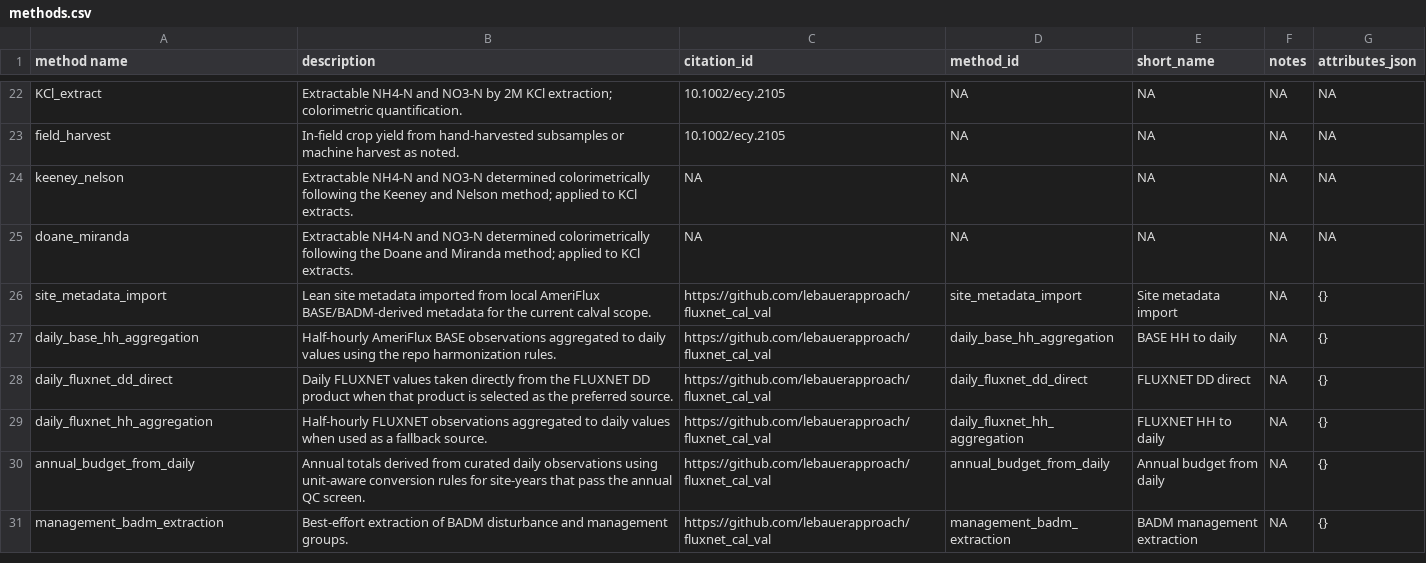
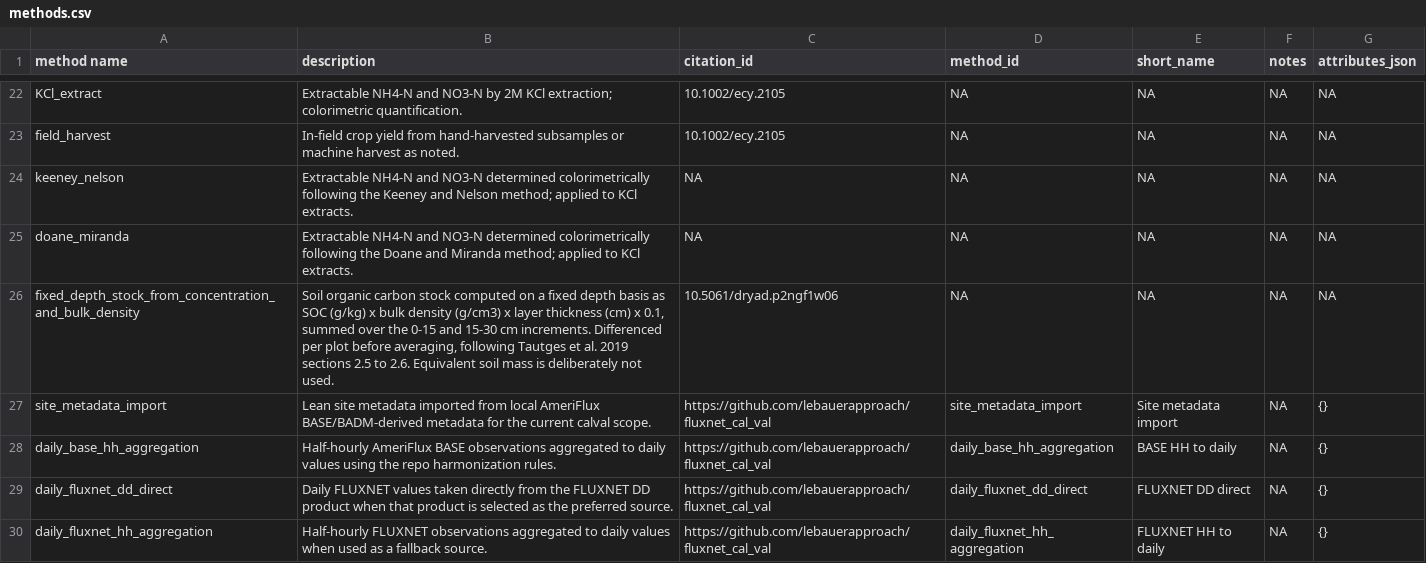
Before and after one commit to ccmmf/cal-val-data, a CSV file: data/methods.csv, drawn as a sheet; only a part is shown, gaps mark what is left out; the shorter side is filled out with more unchanged rows; the diff names each change by its address in the sheet, - before the commit and + after, or states it on an @@ line.

Commit message:
Add 0-30 cm SOC stocks for Russell Ranch from the Raffeld deposit
Requested on this PR: store 0-30 cm carbon stocks rather than leave the
calculation to the consumer. Computed from Raffeld et al. 2024
(10.5061/dryad.p2ngf1w06) rather than from the concentrations already curated as
russell_ranch_tautges_2019, for three reasons.

It resolves plots. Bulk density and carbon share one key of campaign, treatment,
plot, point and depth and join at 99.7 percent, against 2.3 percent in the curated
tables where only the E or W half of the plot label survived transcription. Tautges
section 2.6 differences per plot before averaging, which is only possible here, and
mean(BD x C) is not mean(BD) x mean(C) so a treatment-level shortcut does not
reproduce the published values.

Depths are already harmonised across 1993 and 2012, so the reweighting
BD 15-30 = (10 x BD 0-25 + 5 x BD 25-50) / 15 is not reimplemented.

Bulk densities are screened, 1.05 to 1.76 g/cm3 with nothing above 2. The Century
Experiment release publishes 41 values above 2.0 and 7 above 2.2 up to 4.48, which
is where ours came from; see ccmmf/organization#270.

Fixed depth throughout, matching Tautges. Equivalent soil mass is deliberately not
used: Tautges is fixed depth and the ESM treatment is Raffeld's own separate
analysis.

OMTD is excluded, 24 rows. Raffeld marks it not analyzed and its values duplicate
OMTF plot for plot, 1_2E and 1_2W both reading 44.980 in 1993 and 54.320 in 2012
with every other pair matching exactly, so including both would double count the
organic system. This is also what the curated replicate_id of E and W actually is,
the drip and furrow split carried through with duplicated measurements.

96 observation rows, 8 treatments, 6 plots each, values 28.2 to 54.3 Mg C/ha.
Verified: ingest regenerated, validate.R 0 warnings, 11 testthat pass, frictionless
all ten tables VALID. Diff is 98 insertions and no deletions, so existing rows are
untouched.

Signed-off-by: Aritra Dey <adey01027@gmail.com>

```diff
--- a/data/methods.csv
+++ b/data/methods.csv
+row 26: fixed_depth_stock_from_concentration_and_bulk_density | Soil organic carbon stock computed on a fixed depth basis as SOC (g/kg) x bulk density (g/cm3) x layer thickness (cm) x 0.1, summed over the 0-15 and 15-30 cm increments. Differenced per plot before averaging, following Tautges et al. 2019 sections 2.5 to 2.6. Equivalent soil mass is deliberately not used. | 10.5061/dryad.p2ngf1w06 | NA | NA | NA | NA
```
Also changed, not shown: data/citations.csv, 5 other files.
